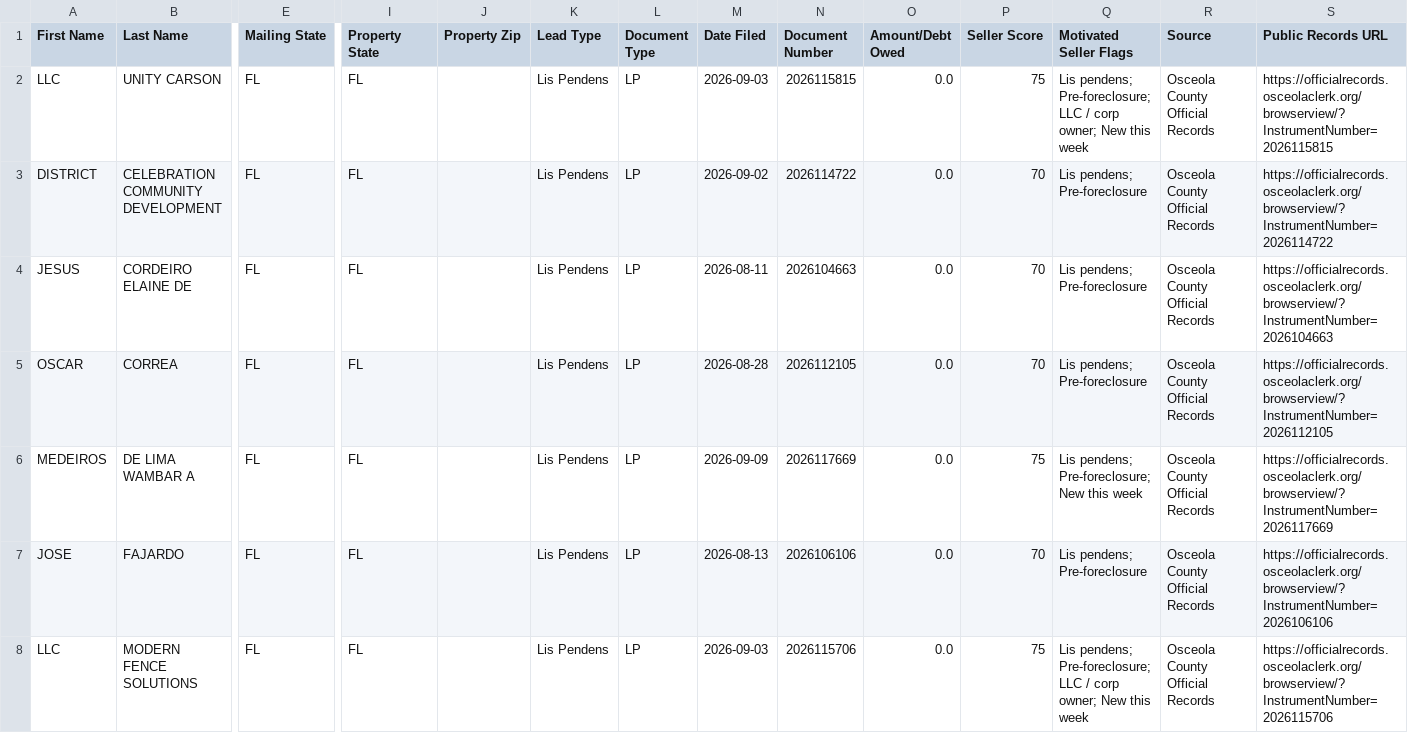
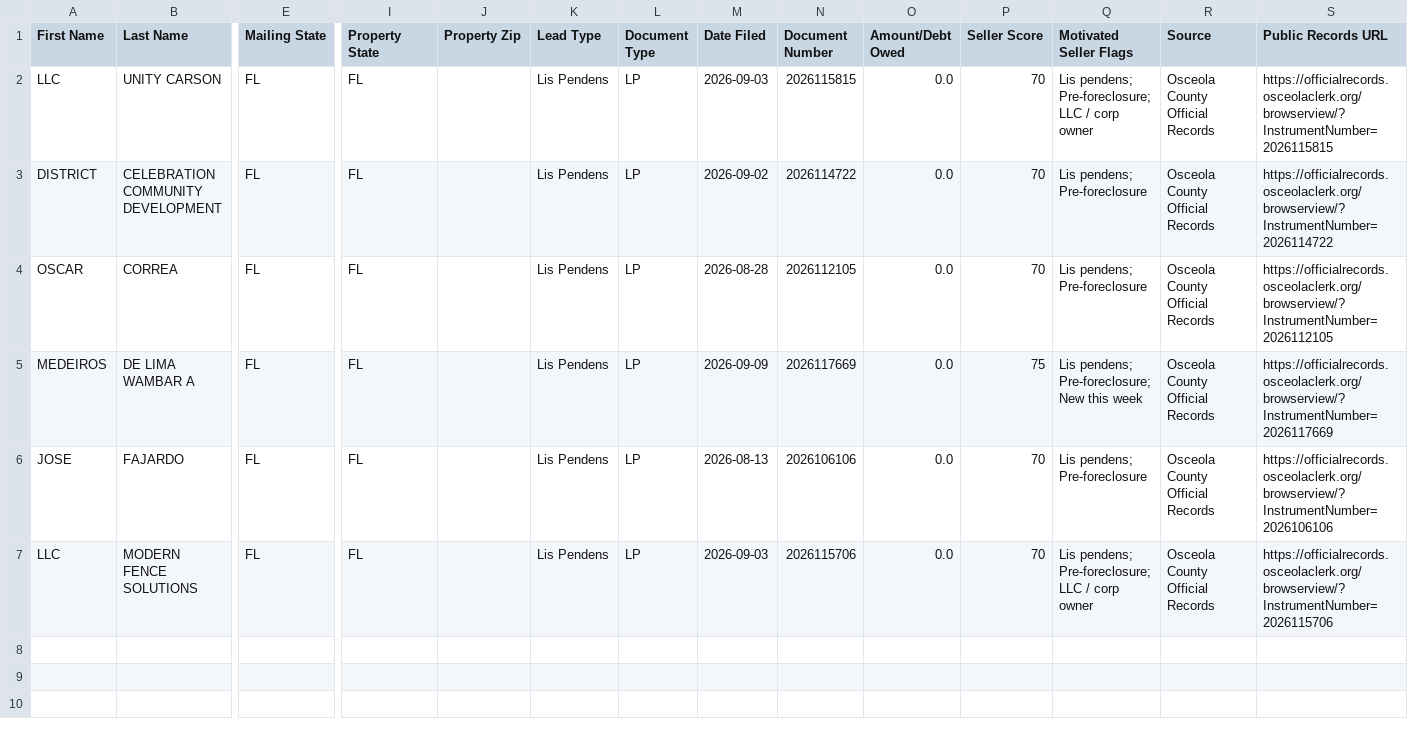
Before and after one commit to figlesias7/osceola-intel, a CSV file: data/ghl_export.csv, drawn as a sheet; only a part is shown, gaps mark what is left out; removed rows and columns are numbered as before the commit, all else as after; rows hold the shown columns only; the diff names each change by its address in the sheet, - before the commit and + after, or states it on an @@ line.

```diff
--- a/data/ghl_export.csv
+++ b/data/ghl_export.csv
-P2 (Seller Score): 75
+P2 (Seller Score): 70
-Q2 (Motivated Seller Flags): …/ corp owner; New this week
+Q2 (Motivated Seller Flags): …/ corp owner
-row 4: JESUS | CORDEIRO ELAINE DE | FL | FL |  | Lis Pendens | LP | 2026-08-11 | 2026104663 | 0.0 | 70 | Lis pendens; Pre-foreclosure | Osceola County Official Records | https://officialrecords.osceolaclerk.org/browserview/?InstrumentNumber=2026104663
-P7 (Seller Score): 75
+P7 (Seller Score): 70
-Q7 (Motivated Seller Flags): …/ corp owner; New this week
+Q7 (Motivated Seller Flags): …/ corp owner
```
Also changed, not shown: 2 other files.
